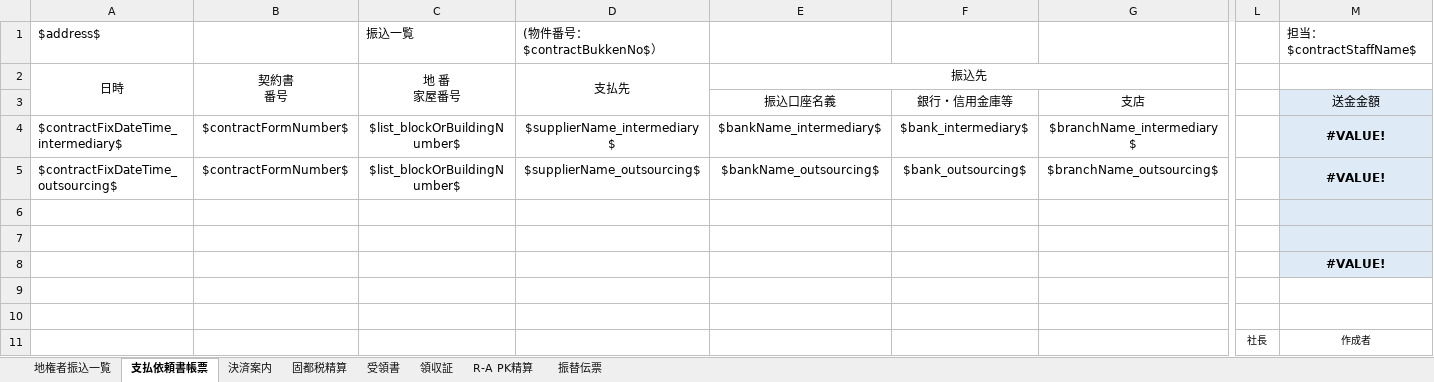
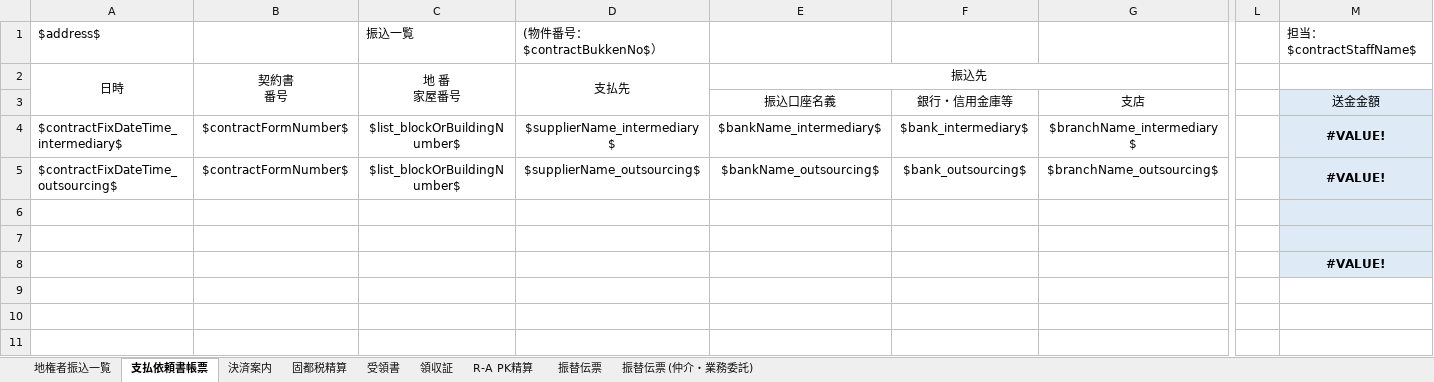
Before and after one commit to wavesyncjp/kbs_backend, an Excel workbook: template/買取決済.xlsx, sheet 支払依頼書帳票, drawn as a sheet; only a part is shown, gaps mark what is left out; values as stored, in another font and other column widths than the file's, no borders; rows hold the shown columns only; the diff names each change by its address in the sheet, - before the commit and + after, or states it on an @@ line.

```diff
--- a/template/買取決済.xlsx (sheet 支払依頼書帳票)
+++ b/template/買取決済.xlsx (sheet 支払依頼書帳票)
+sheet tab: 振替伝票 (仲介・業務委託)
-row 9: (empty)
-row 10: (empty)
-row 11:  |  |  |  |  |  |  | 社長 | 作成者
```
Also changed, not shown: sheet 地権者振込一覧, template/売却決済案内.xlsx, template/契約精算申請書.xlsx, 5 other files.
